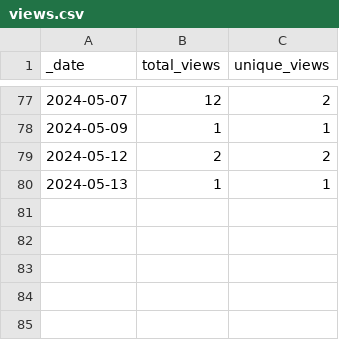
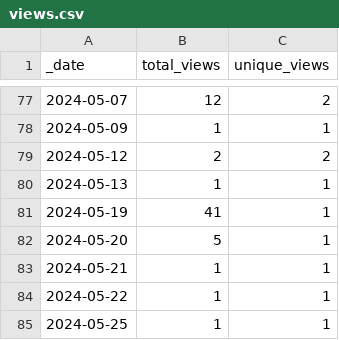
Before and after one commit to KajaBraz/ChatBox, a CSV file: traffic/views.csv, drawn as a sheet; only a part is shown, gaps mark what is left out.

```diff
--- a/traffic/views.csv
+++ b/traffic/views.csv
@@ -80 +80,6 @@ _date,total_views,unique_views
 2024-05-13,1,1
+2024-05-19,41,1
+2024-05-20,5,1
+2024-05-21,1,1
+2024-05-22,1,1
+2024-05-25,1,1
```
Also changed, not shown: traffic/clones.csv, 1 other file.
